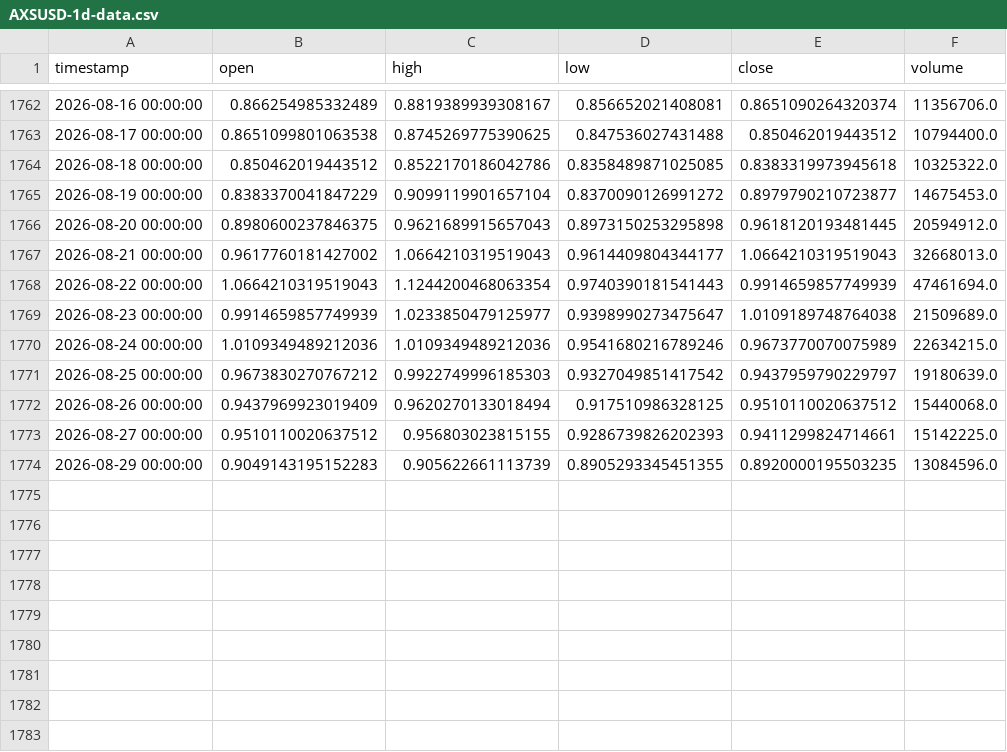
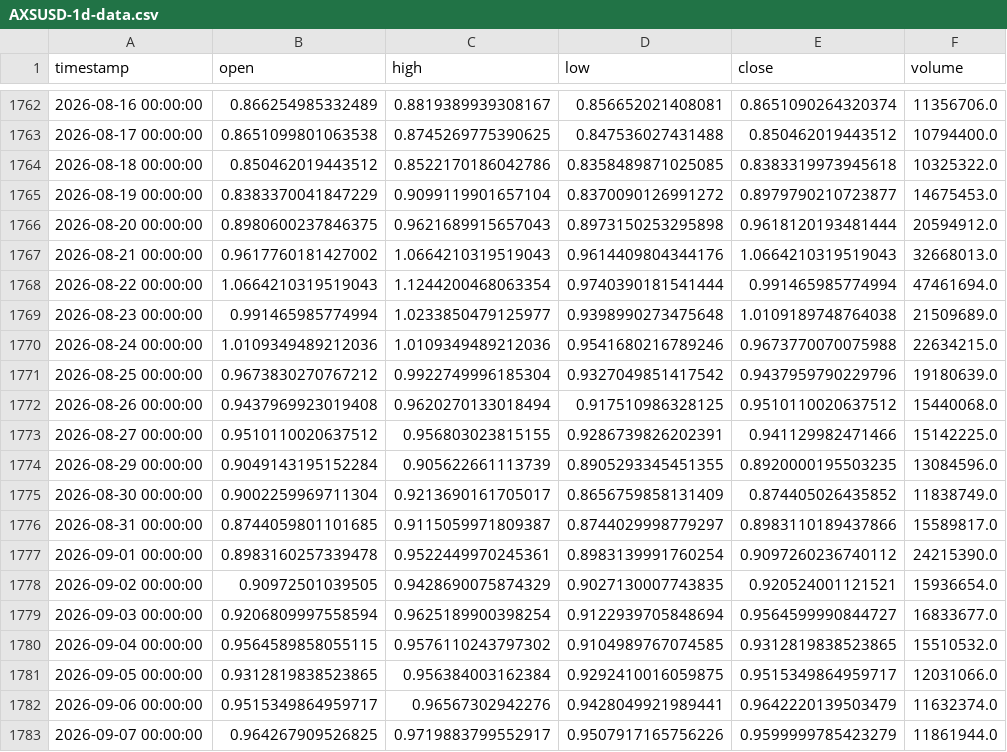
Before and after one commit to Pesach85/CryptoPredictions_UpdEnv, a CSV file: data/AXSUSD-1d-data.csv, drawn as a sheet; only a part is shown, gaps mark what is left out; the diff covers the shown part only.

```diff
--- a/data/AXSUSD-1d-data.csv
+++ b/data/AXSUSD-1d-data.csv
@@ -1765,10 +1765,19 @@ timestamp,open,high,low,close,volume
 2026-08-19 00:00:00,0.8383370041847229,0.9099119901657104,0.8370090126991272,0.8979790210723877,14675453.0
-2026-08-20 00:00:00,0.8980600237846375,0.9621689915657043,0.8973150253295898,0.9618120193481445,20594912.0
-2026-08-21 00:00:00,0.9617760181427002,1.0664210319519043,0.9614409804344177,1.0664210319519043,32668013.0
-2026-08-22 00:00:00,1.0664210319519043,1.1244200468063354,0.9740390181541443,0.9914659857749939,47461694.0
-2026-08-23 00:00:00,0.9914659857749939,1.0233850479125977,0.9398990273475647,1.0109189748764038,21509689.0
-2026-08-24 00:00:00,1.0109349489212036,1.0109349489212036,0.9541680216789246,0.9673770070075989,22634215.0
-2026-08-25 00:00:00,0.9673830270767212,0.9922749996185303,0.9327049851417542,0.9437959790229797,19180639.0
-2026-08-26 00:00:00,0.9437969923019409,0.9620270133018494,0.917510986328125,0.9510110020637512,15440068.0
-2026-08-27 00:00:00,0.9510110020637512,0.956803023815155,0.9286739826202393,0.9411299824714661,15142225.0
-2026-08-29 00:00:00,0.9049143195152283,0.905622661113739,0.8905293345451355,0.8920000195503235,13084596.0
+2026-08-20 00:00:00,0.8980600237846375,0.9621689915657043,0.8973150253295898,0.9618120193481444,20594912.0
+2026-08-21 00:00:00,0.9617760181427002,1.0664210319519043,0.9614409804344176,1.0664210319519043,32668013.0
+2026-08-22 00:00:00,1.0664210319519043,1.1244200468063354,0.9740390181541444,0.991465985774994,47461694.0
+2026-08-23 00:00:00,0.991465985774994,1.0233850479125977,0.9398990273475648,1.0109189748764038,21509689.0
+2026-08-24 00:00:00,1.0109349489212036,1.0109349489212036,0.9541680216789246,0.9673770070075988,22634215.0
+2026-08-25 00:00:00,0.9673830270767212,0.9922749996185304,0.9327049851417542,0.9437959790229796,19180639.0
+2026-08-26 00:00:00,0.9437969923019408,0.9620270133018494,0.917510986328125,0.9510110020637512,15440068.0
+2026-08-27 00:00:00,0.9510110020637512,0.956803023815155,0.9286739826202391,0.941129982471466,15142225.0
+2026-08-29 00:00:00,0.9049143195152284,0.905622661113739,0.8905293345451355,0.8920000195503235,13084596.0
+2026-08-30 00:00:00,0.9002259969711304,0.9213690161705017,0.8656759858131409,0.874405026435852,11838749.0
+2026-08-31 00:00:00,0.8744059801101685,0.9115059971809387,0.8744029998779297,0.8983110189437866,15589817.0
+2026-09-01 00:00:00,0.8983160257339478,0.9522449970245361,0.8983139991760254,0.9097260236740112,24215390.0
+2026-09-02 00:00:00,0.90972501039505,0.9428690075874329,0.9027130007743835,0.920524001121521,15936654.0
+2026-09-03 00:00:00,0.9206809997558594,0.9625189900398254,0.9122939705848694,0.9564599990844727,16833677.0
+2026-09-04 00:00:00,0.9564589858055115,0.9576110243797302,0.9104989767074585,0.9312819838523865,15510532.0
+2026-09-05 00:00:00,0.9312819838523865,0.956384003162384,0.9292410016059875,0.9515349864959717,12031066.0
+2026-09-06 00:00:00,0.9515349864959717,0.96567302942276,0.9428049921989441,0.9642220139503479,11632374.0
+2026-09-07 00:00:00,0.964267909526825,0.9719883799552917,0.9507917165756226,0.9599999785423279,11861944.0
```
Also changed, not shown: 29 edited cells elsewhere in this file, data/APTUSD-1d-data.csv, data/DOTUSD-1d-data.csv, 34 other files.
